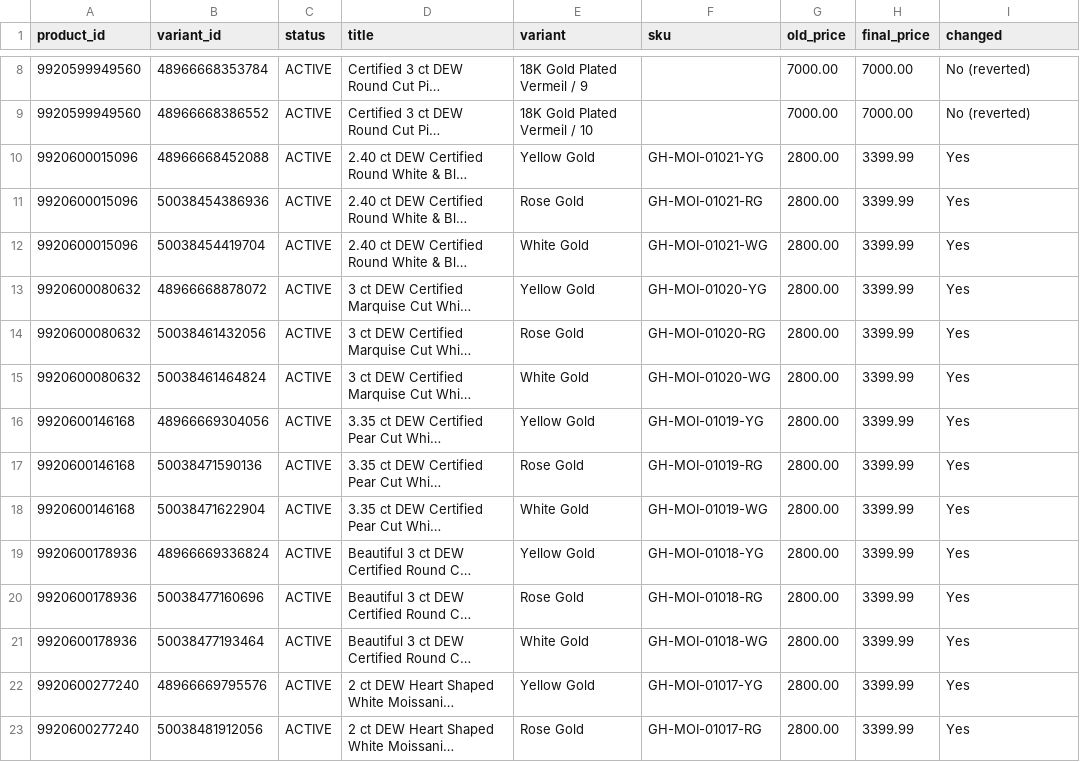
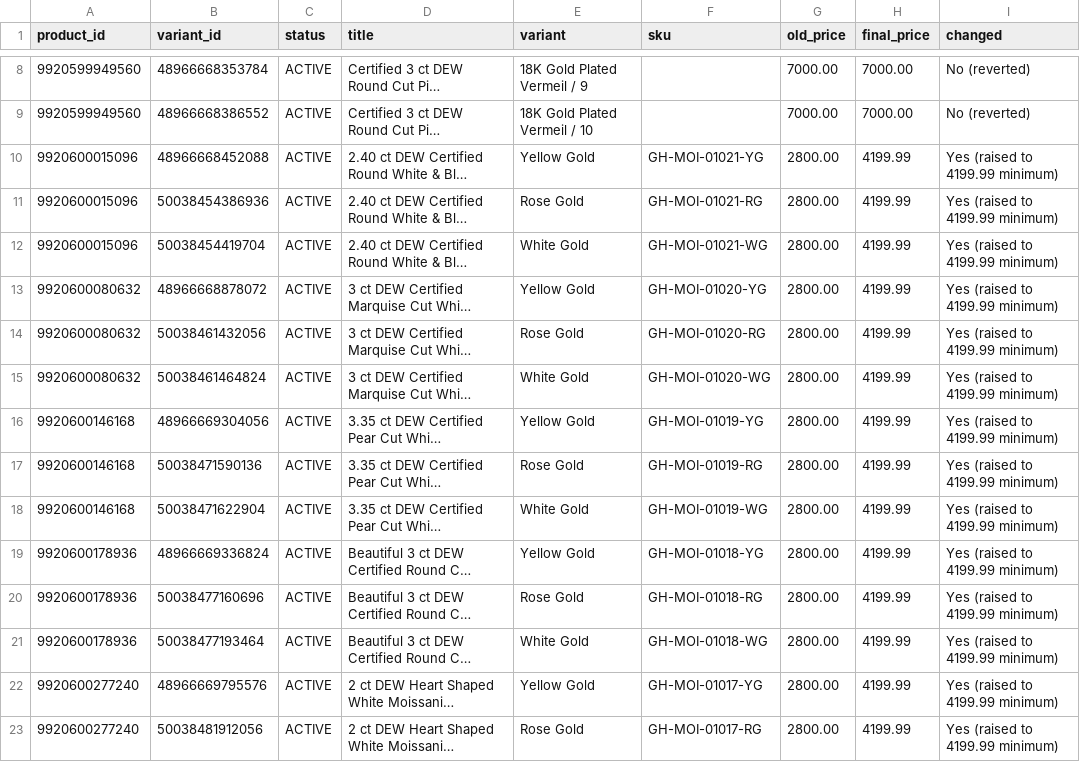
Before and after one commit to vijayrai0302/app, a CSV file: moissanite_price_increase_2026-09-24.csv, drawn as a sheet; only a part is shown, gaps mark what is left out; long unchanged cells end in …; the diff covers the shown part only; the diff names each change by its address in the sheet, - before the commit and + after, or states it on an @@ line.

```diff
--- a/moissanite_price_increase_2026-09-24.csv
+++ b/moissanite_price_increase_2026-09-24.csv
-H10:H23 (final_price): 3399.99
+H10:H23 (final_price): 4199.99
-I10:I23 (changed): Yes
+I10:I23 (changed): Yes (raised to 4199.99 minimum)
```
Also changed, not shown: 148 edited cells elsewhere in this file.
